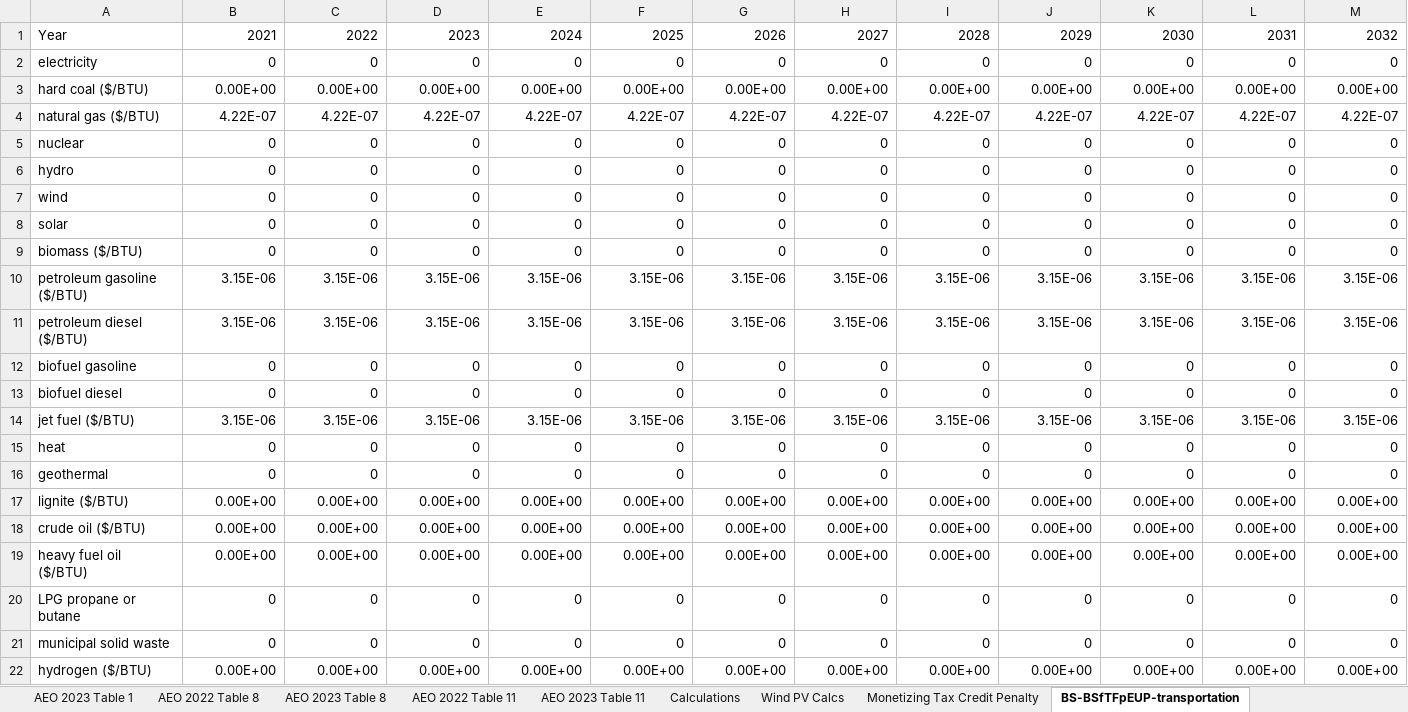
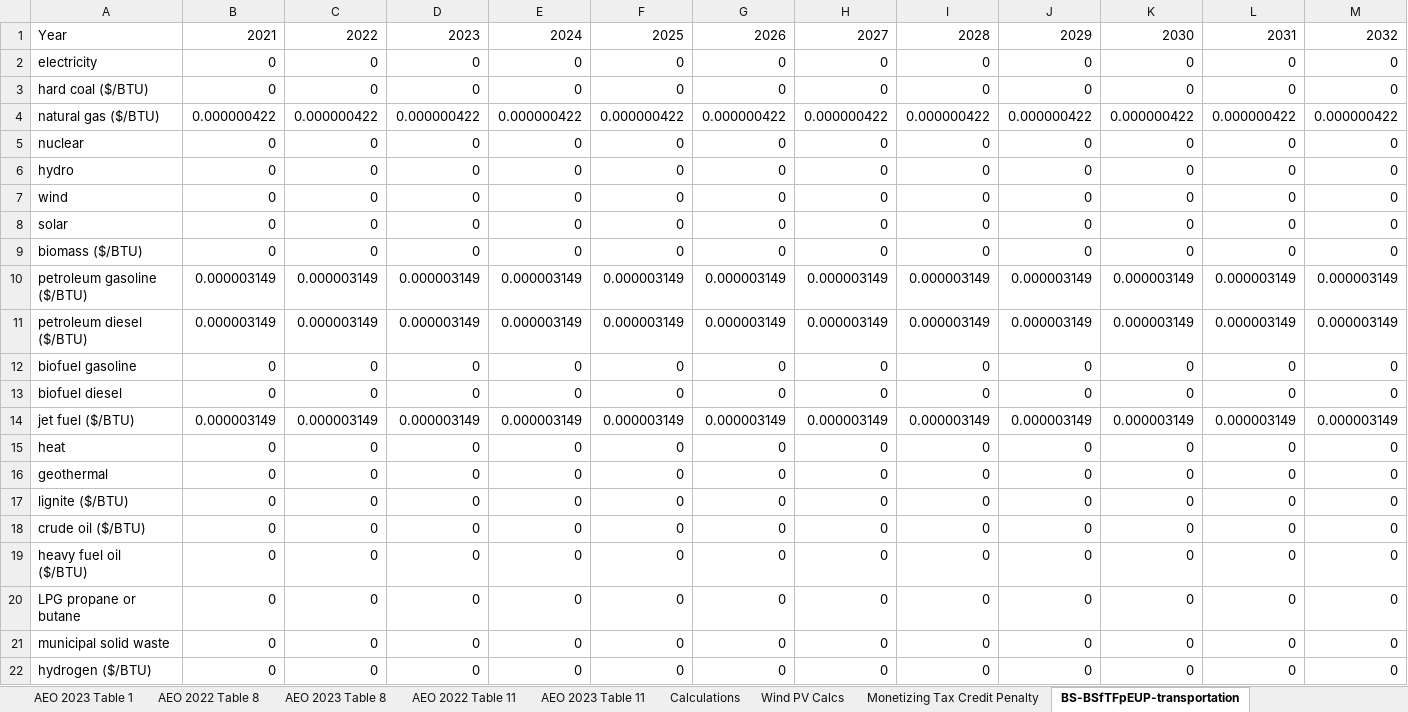
Before and after one commit to EnergyInnovation/eps-mexico, an Excel workbook: InputData/fuels/BS/BAU Subsidies.xlsx, sheet BS-BSfTFpEUP-transportation, drawn as a sheet; only a part is shown; values as stored, in another font and other column widths than the file's, no borders; removed rows and columns are numbered as before the commit, all else as after; rows hold the shown columns only; the diff names each change by its address in the sheet, - before the commit and + after, or states it on an @@ line.

```diff
--- a/InputData/fuels/BS/BAU Subsidies.xlsx (sheet BS-BSfTFpEUP-transportation)
+++ b/InputData/fuels/BS/BAU Subsidies.xlsx (sheet BS-BSfTFpEUP-transportation)
-row 3: hard coal ($/BTU) | 0.00E+00 | 0.00E+00 | 0.00E+00 | 0.00E+00 | 0.00E+00 | 0.00E+00 | 0.00E+00 | 0.00E+00 | 0.00E+00 | 0.00E+00 | 0.00E+00 | 0.00E+00
-row 4: natural gas ($/BTU) | 4.22E-07 | 4.22E-07 | 4.22E-07 | 4.22E-07 | 4.22E-07 | 4.22E-07 | 4.22E-07 | 4.22E-07 | 4.22E-07 | 4.22E-07 | 4.22E-07 | 4.22E-07
+row 3: hard coal ($/BTU) | 0 | 0 | 0 | 0 | 0 | 0 | 0 | 0 | 0 | 0 | 0 | 0
+row 4: natural gas ($/BTU) | 0.000000422 | 0.000000422 | 0.000000422 | 0.000000422 | 0.000000422 | 0.000000422 | 0.000000422 | 0.000000422 | 0.000000422 | 0.000000422 | 0.000000422 | 0.000000422
-row 10: petroleum gasoline ($/BTU) | 3.15E-06 | 3.15E-06 | 3.15E-06 | 3.15E-06 | 3.15E-06 | 3.15E-06 | 3.15E-06 | 3.15E-06 | 3.15E-06 | 3.15E-06 | 3.15E-06 | 3.15E-06
-row 11: petroleum diesel ($/BTU) | 3.15E-06 | 3.15E-06 | 3.15E-06 | 3.15E-06 | 3.15E-06 | 3.15E-06 | 3.15E-06 | 3.15E-06 | 3.15E-06 | 3.15E-06 | 3.15E-06 | 3.15E-06
+row 10: petroleum gasoline ($/BTU) | 0.000003149 | 0.000003149 | 0.000003149 | 0.000003149 | 0.000003149 | 0.000003149 | 0.000003149 | 0.000003149 | 0.000003149 | 0.000003149 | 0.000003149 | 0.000003149
+row 11: petroleum diesel ($/BTU) | 0.000003149 | 0.000003149 | 0.000003149 | 0.000003149 | 0.000003149 | 0.000003149 | 0.000003149 | 0.000003149 | 0.000003149 | 0.000003149 | 0.000003149 | 0.000003149
-row 14: jet fuel ($/BTU) | 3.15E-06 | 3.15E-06 | 3.15E-06 | 3.15E-06 | 3.15E-06 | 3.15E-06 | 3.15E-06 | 3.15E-06 | 3.15E-06 | 3.15E-06 | 3.15E-06 | 3.15E-06
+row 14: jet fuel ($/BTU) | 0.000003149 | 0.000003149 | 0.000003149 | 0.000003149 | 0.000003149 | 0.000003149 | 0.000003149 | 0.000003149 | 0.000003149 | 0.000003149 | 0.000003149 | 0.000003149
-row 17: lignite ($/BTU) | 0.00E+00 | 0.00E+00 | 0.00E+00 | 0.00E+00 | 0.00E+00 | 0.00E+00 | 0.00E+00 | 0.00E+00 | 0.00E+00 | 0.00E+00 | 0.00E+00 | 0.00E+00
-row 18: crude oil ($/BTU) | 0.00E+00 | 0.00E+00 | 0.00E+00 | 0.00E+00 | 0.00E+00 | 0.00E+00 | 0.00E+00 | 0.00E+00 | 0.00E+00 | 0.00E+00 | 0.00E+00 | 0.00E+00
-row 19: heavy fuel oil ($/BTU) | 0.00E+00 | 0.00E+00 | 0.00E+00 | 0.00E+00 | 0.00E+00 | 0.00E+00 | 0.00E+00 | 0.00E+00 | 0.00E+00 | 0.00E+00 | 0.00E+00 | 0.00E+00
+row 17: lignite ($/BTU) | 0 | 0 | 0 | 0 | 0 | 0 | 0 | 0 | 0 | 0 | 0 | 0
+row 18: crude oil ($/BTU) | 0 | 0 | 0 | 0 | 0 | 0 | 0 | 0 | 0 | 0 | 0 | 0
+row 19: heavy fuel oil ($/BTU) | 0 | 0 | 0 | 0 | 0 | 0 | 0 | 0 | 0 | 0 | 0 | 0
-row 22: hydrogen ($/BTU) | 0.00E+00 | 0.00E+00 | 0.00E+00 | 0.00E+00 | 0.00E+00 | 0.00E+00 | 0.00E+00 | 0.00E+00 | 0.00E+00 | 0.00E+00 | 0.00E+00 | 0.00E+00
+row 22: hydrogen ($/BTU) | 0 | 0 | 0 | 0 | 0 | 0 | 0 | 0 | 0 | 0 | 0 | 0
```
Also changed, not shown: sheet BS-BSpUEOfEP, sheet BS-DoSpUEO, sheet BS-BSpUEO, sheet BS-BSfTFpEUP-geoeng, sheet BS-BSfTFpEUP-electricity, sheet BS-BSfTFpEUP-industry, 4 more sheets, formulas that keep their value, InputData/bldgs/BPSfDSPC/BAU Perc Subsidy for Distributed Solar PV Capacity.xlsx, InputData/elec/FoGBPD/Fraction of Grid Batteries Produced Domestically.xlsx, 2 other files.
